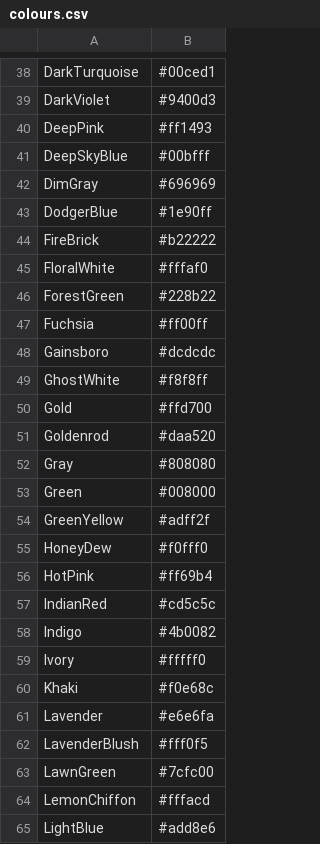
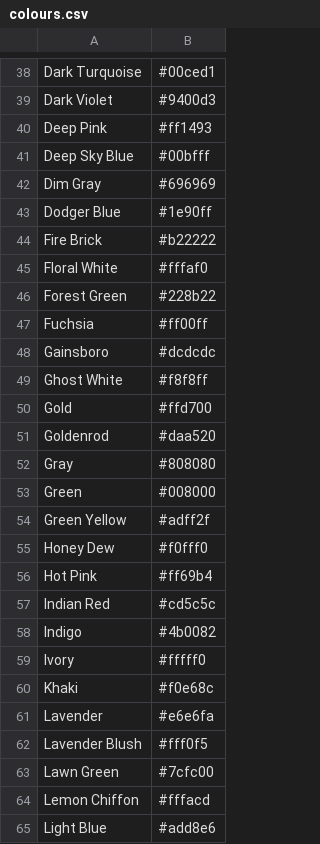
Before and after one commit to DanJBower/ColourOfTheMonth, a CSV file: colours.csv, drawn as a sheet; only a part is shown, gaps mark what is left out; the diff covers the shown part only; the diff names each change by its address in the sheet, - before the commit and + after, or states it on an @@ line.

```diff
--- a/colours.csv
+++ b/colours.csv
-A38: DarkTurquoise
+A38: Dark Turquoise
-A39: DarkViolet
+A39: Dark Violet
-A40: DeepPink
+A40: Deep Pink
-A41: DeepSkyBlue
+A41: Deep Sky Blue
-A42: DimGray
+A42: Dim Gray
-A43: DodgerBlue
+A43: Dodger Blue
-A44: FireBrick
+A44: Fire Brick
-A45: FloralWhite
+A45: Floral White
-A46: ForestGreen
+A46: Forest Green
-A49: GhostWhite
+A49: Ghost White
-A54: GreenYellow
+A54: Green Yellow
-A55: HoneyDew
+A55: Honey Dew
-A56: HotPink
+A56: Hot Pink
-A57: IndianRed
+A57: Indian Red
-A62: LavenderBlush
+A62: Lavender Blush
-A63: LawnGreen
+A63: Lawn Green
-A64: LemonChiffon
+A64: Lemon Chiffon
-A65: LightBlue
+A65: Light Blue
```
Also changed, not shown: 72 edited cells elsewhere in this file, 1 other file.
